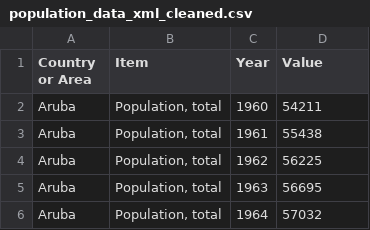
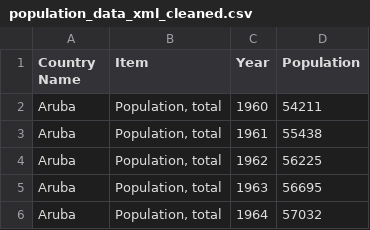
Before and after one commit to putridia/mini_project, a CSV file: datasets-cleaned/population_data_xml_cleaned.csv, drawn as a sheet; only a part is shown.

```diff
--- a/datasets-cleaned/population_data_xml_cleaned.csv
+++ b/datasets-cleaned/population_data_xml_cleaned.csv
@@ -1,2 +1,2 @@
-Country or Area,Item,Year,Value
+Country Name,Item,Year,Population
 Aruba,"Population, total",1960,54211
```
Also changed, not shown: 3 other files.
